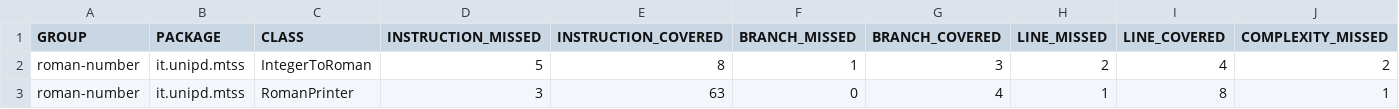
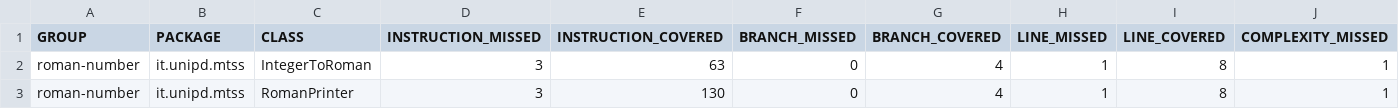
Before and after one commit to unrealyozora/MTSS-Assignment2, a CSV file: jacoco/jacoco.csv, drawn as a sheet; only a part is shown; the diff names each change by its address in the sheet, - before the commit and + after, or states it on an @@ line.

```diff
--- a/jacoco/jacoco.csv
+++ b/jacoco/jacoco.csv
-D2 (INSTRUCTION_MISSED): 5
+D2 (INSTRUCTION_MISSED): 3
-E2 (INSTRUCTION_COVERED): 8
+E2 (INSTRUCTION_COVERED): 63
-F2 (BRANCH_MISSED): 1
+F2 (BRANCH_MISSED): 0
-G2 (BRANCH_COVERED): 3
+G2 (BRANCH_COVERED): 4
-H2 (LINE_MISSED): 2
+H2 (LINE_MISSED): 1
-I2 (LINE_COVERED): 4
+I2 (LINE_COVERED): 8
-J2 (COMPLEXITY_MISSED): 2
+J2 (COMPLEXITY_MISSED): 1
-E3 (INSTRUCTION_COVERED): 63
+E3 (INSTRUCTION_COVERED): 130
```
Also changed, not shown: 10 other files.
